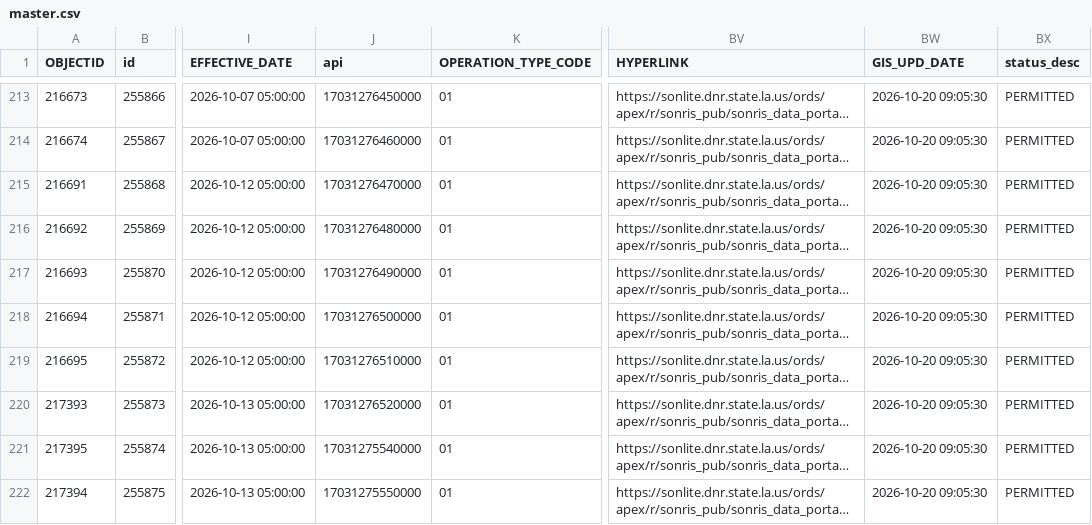
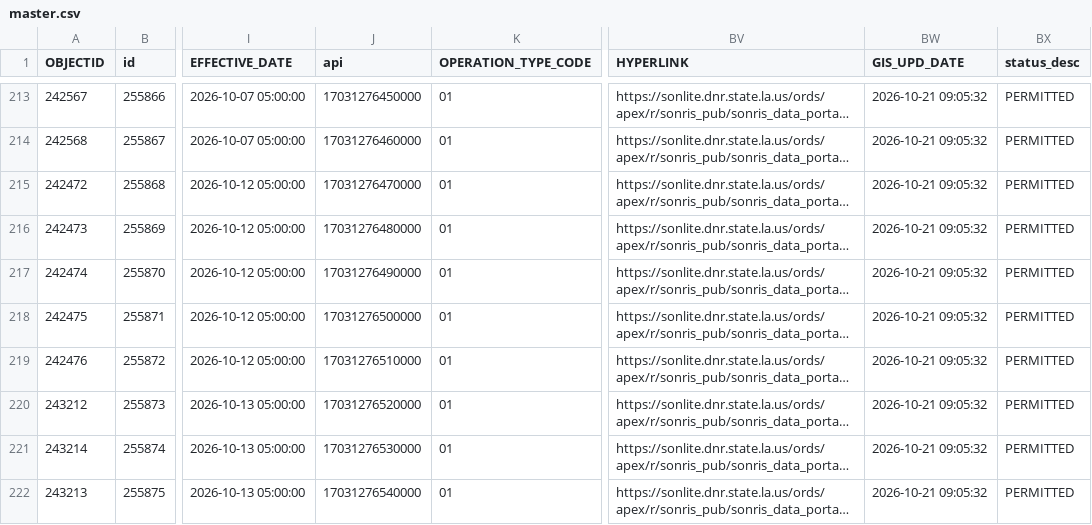
Before and after one commit to mapmaticsgis-maker/gis-permit-intel, a CSV file: data/la/master.csv, drawn as a sheet; only a part is shown, gaps mark what is left out; long unchanged cells end in …; the diff covers the shown part only; the diff names each change by its address in the sheet, - before the commit and + after, or states it on an @@ line.

```diff
--- a/data/la/master.csv
+++ b/data/la/master.csv
-A213 (OBJECTID): 216673
+A213 (OBJECTID): 242567
-BW213:BW222 (GIS_UPD_DATE): 2026-10-20 09:05:30
+BW213:BW222 (GIS_UPD_DATE): 2026-10-21 09:05:32
-A214 (OBJECTID): 216674
+A214 (OBJECTID): 242568
-A215 (OBJECTID): 216691
+A215 (OBJECTID): 242472
-A216 (OBJECTID): 216692
+A216 (OBJECTID): 242473
-A217 (OBJECTID): 216693
+A217 (OBJECTID): 242474
-A218 (OBJECTID): 216694
+A218 (OBJECTID): 242475
-A219 (OBJECTID): 216695
+A219 (OBJECTID): 242476
-A220 (OBJECTID): 217393
+A220 (OBJECTID): 243212
-A221 (OBJECTID): 217395
+A221 (OBJECTID): 243214
-J221 (api): 17031275540000
+J221 (api): 17031276530000
-A222 (OBJECTID): 217394
+A222 (OBJECTID): 243213
-J222 (api): 17031275550000
+J222 (api): 17031276540000
```
Also changed, not shown: 2 added rows and 70 edited cells elsewhere in this file, data/la/ledger.csv, data/run_log.csv, 5 other files.
